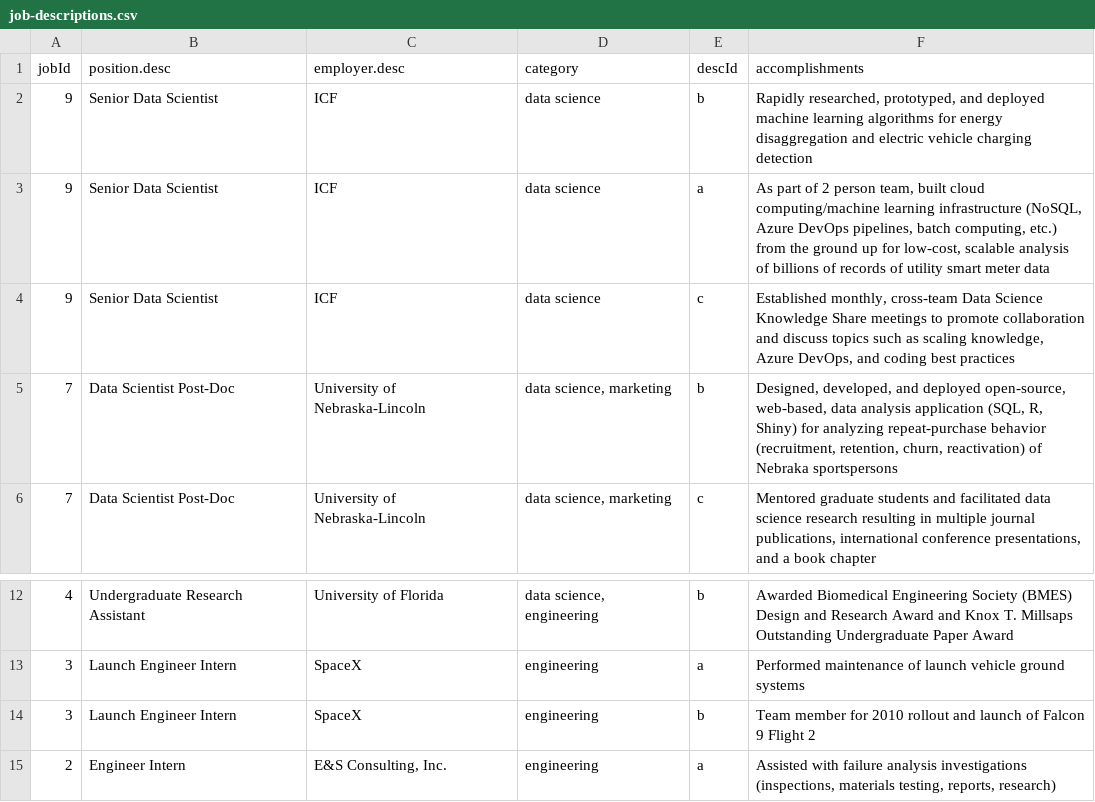
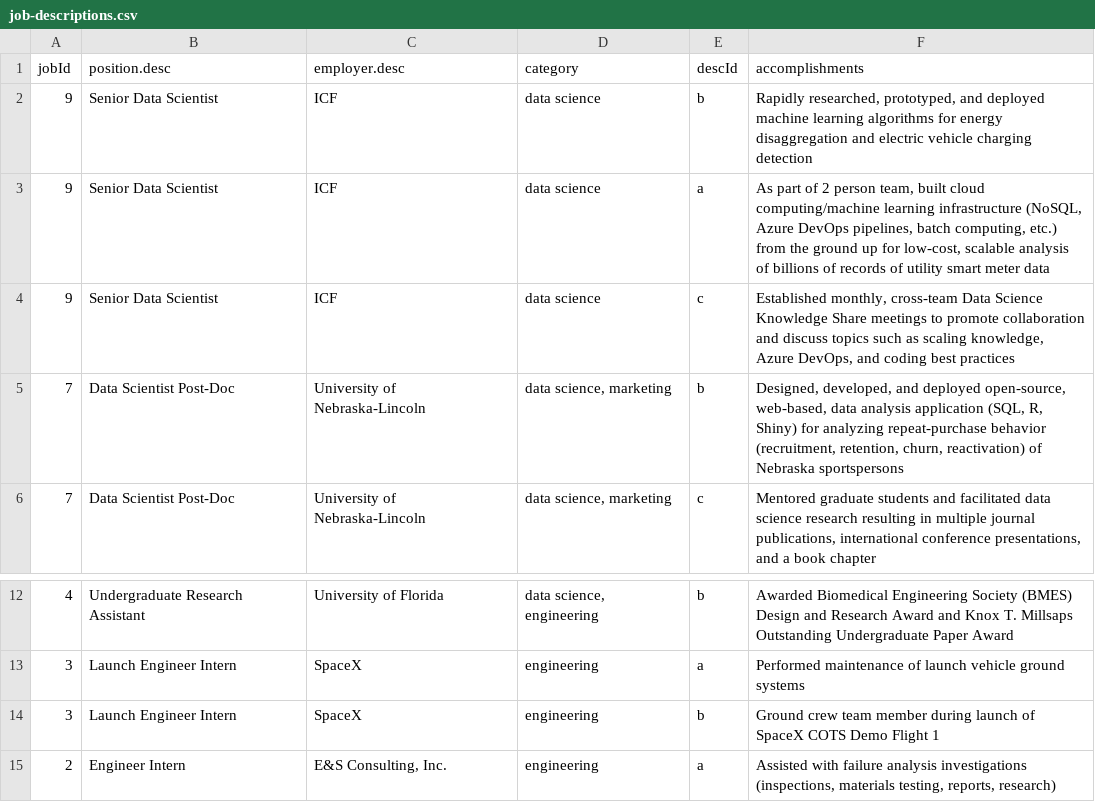
Before and after one commit to NamNguyen-hub/cv, a CSV file: data/job-descriptions.csv, drawn as a sheet; only a part is shown, gaps mark what is left out.

Commit message:
Fix typo

```diff
--- a/data/job-descriptions.csv
+++ b/data/job-descriptions.csv
@@ -4,3 +4,3 @@ jobId,position.desc,employer.desc,category,descId,accomplishments
 9,Senior Data Scientist,ICF,data science,c,"Established monthly, cross-team Data Science Knowledge Share meetings to promote collaboration and discuss topics such as scaling knowledge, Azure DevOps, and coding best practices"
-7,Data Scientist Post-Doc,University of Nebraska-Lincoln,"data science, marketing",b,"Designed, developed, and deployed open-source, web-based, data analysis application (SQL, R, Shiny) for analyzing repeat-purchase behavior (recruitment, retention, churn, reactivation) of Nebraka sportspersons"
+7,Data Scientist Post-Doc,University of Nebraska-Lincoln,"data science, marketing",b,"Designed, developed, and deployed open-source, web-based, data analysis application (SQL, R, Shiny) for analyzing repeat-purchase behavior (recruitment, retention, churn, reactivation) of Nebraska sportspersons"
 7,Data Scientist Post-Doc,University of Nebraska-Lincoln,"data science, marketing",c,"Mentored graduate students and facilitated data science research resulting in multiple journal publications, international conference presentations, and a book chapter"
@@ -13,3 +13,3 @@ jobId,position.desc,employer.desc,category,descId,accomplishments
 3,Launch Engineer Intern,SpaceX,engineering,a,Performed maintenance of launch vehicle ground systems
-3,Launch Engineer Intern,SpaceX,engineering,b,Team member for 2010 rollout and launch of Falcon 9 Flight 2
+3,Launch Engineer Intern,SpaceX,engineering,b,Ground crew team member during launch of SpaceX COTS Demo Flight 1
 2,Engineer Intern,"E&S Consulting, Inc.",engineering,a,"Assisted with failure analysis investigations (inspections, materials testing, reports, research)"
```
Also changed, not shown: 2 other files.
